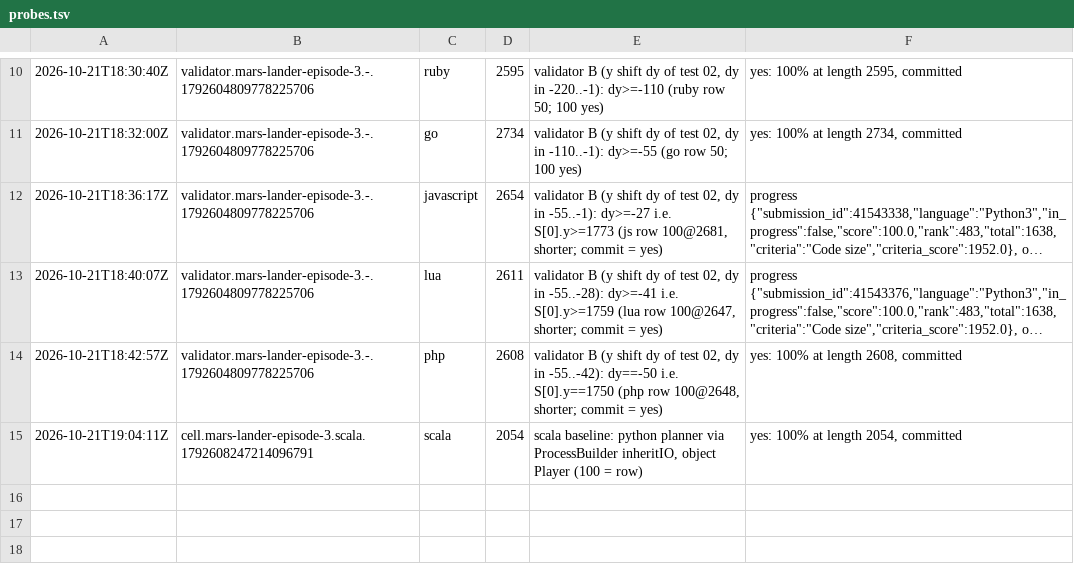
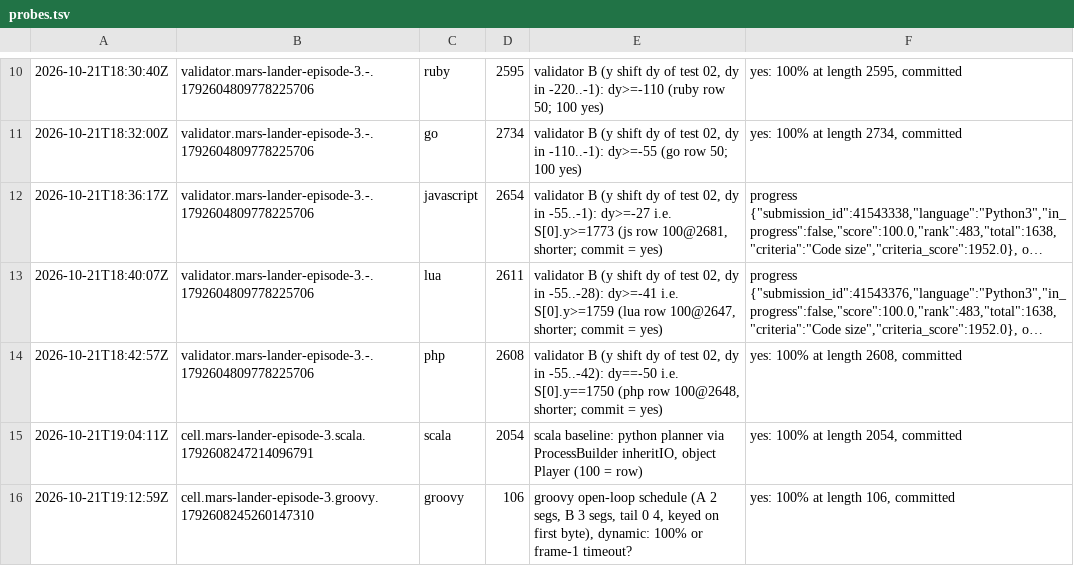
Before and after one commit to Alexdelia/puzzle, a TSV file: codingame/codegolf/puzzle/mars-lander-episode-3/probe/probes.tsv, drawn as a sheet; only a part is shown, gaps mark what is left out; long unchanged cells end in …; the diff names each change by its address in the sheet, - before the commit and + after, or states it on an @@ line.

Commit message:
chore(golf): probes mars-lander-episode-3

```diff
--- a/codingame/codegolf/puzzle/mars-lander-episode-3/probe/probes.tsv
+++ b/codingame/codegolf/puzzle/mars-lander-episode-3/probe/probes.tsv
+row 16: 2026-10-21T19:12:59Z | cell.mars-lander-episode-3.groovy.1792608245260147310 | groovy | 106 | groovy open-loop schedule (A 2 segs, B 3 segs, tail 0 4, keyed on first byte), dynamic: 100% or frame-1 timeout? | yes: 100% at length 106, committed
```
Also changed, not shown: 1 other file.
